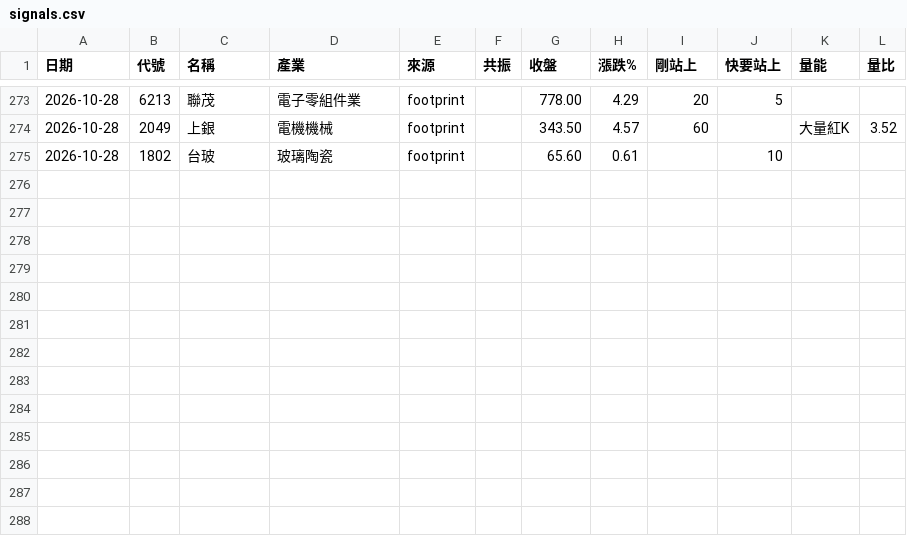
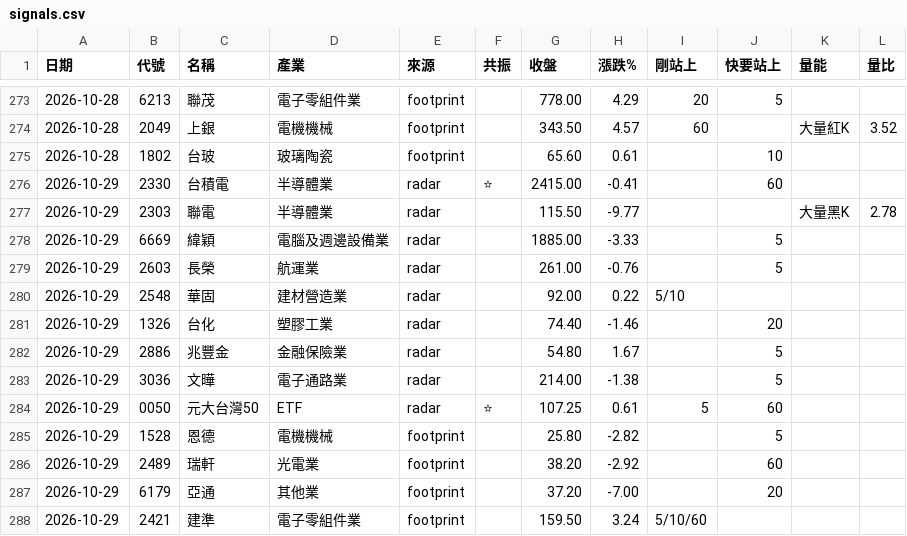
Before and after one commit to EJuxn0418/AGI-Stock-Monitor, a CSV file: logs/signals.csv, drawn as a sheet; only a part is shown, gaps mark what is left out; the diff names each change by its address in the sheet, - before the commit and + after, or states it on an @@ line.

Commit message:
訊號紀錄 2026-10-29

```diff
--- a/logs/signals.csv
+++ b/logs/signals.csv
+row 276: 2026-10-29 | 2330 | 台積電 | 半導體業 | radar | ⭐ | 2415.00 | -0.41 |  | 60
+row 277: 2026-10-29 | 2303 | 聯電 | 半導體業 | radar |  | 115.50 | -9.77 |  |  | 大量黑K | 2.78
+row 278: 2026-10-29 | 6669 | 緯穎 | 電腦及週邊設備業 | radar |  | 1885.00 | -3.33 |  | 5
+row 279: 2026-10-29 | 2603 | 長榮 | 航運業 | radar |  | 261.00 | -0.76 |  | 5
+row 280: 2026-10-29 | 2548 | 華固 | 建材營造業 | radar |  | 92.00 | 0.22 | 5/10
+row 281: 2026-10-29 | 1326 | 台化 | 塑膠工業 | radar |  | 74.40 | -1.46 |  | 20
+row 282: 2026-10-29 | 2886 | 兆豐金 | 金融保險業 | radar |  | 54.80 | 1.67 |  | 5
+row 283: 2026-10-29 | 3036 | 文曄 | 電子通路業 | radar |  | 214.00 | -1.38 |  | 5
+row 284: 2026-10-29 | 0050 | 元大台灣50 | ETF | radar | ⭐ | 107.25 | 0.61 | 5 | 60
+row 285: 2026-10-29 | 1528 | 恩德 | 電機機械 | footprint |  | 25.80 | -2.82 |  | 5
+row 286: 2026-10-29 | 2489 | 瑞軒 | 光電業 | footprint |  | 38.20 | -2.92 |  | 60
+row 287: 2026-10-29 | 6179 | 亞通 | 其他業 | footprint |  | 37.20 | -7.00 |  | 20
+row 288: 2026-10-29 | 2421 | 建準 | 電子零組件業 | footprint |  | 159.50 | 3.24 | 5/10/60
```
